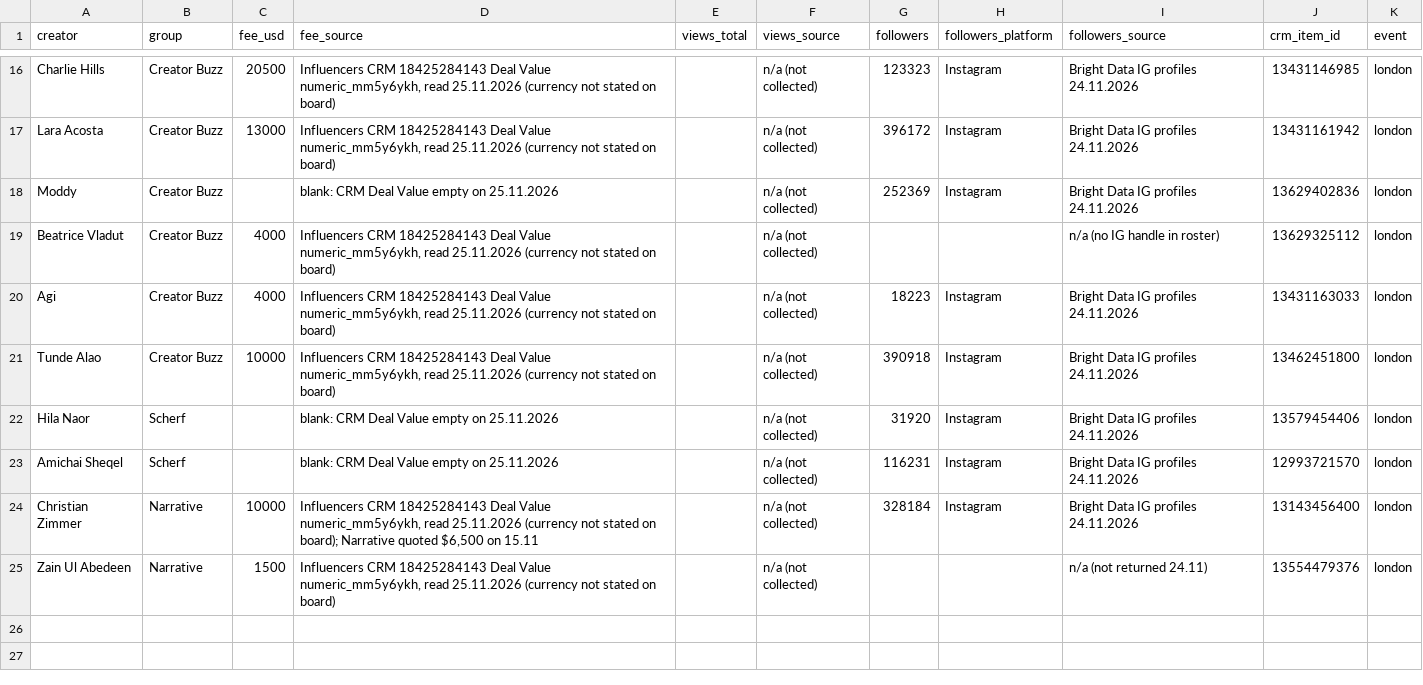
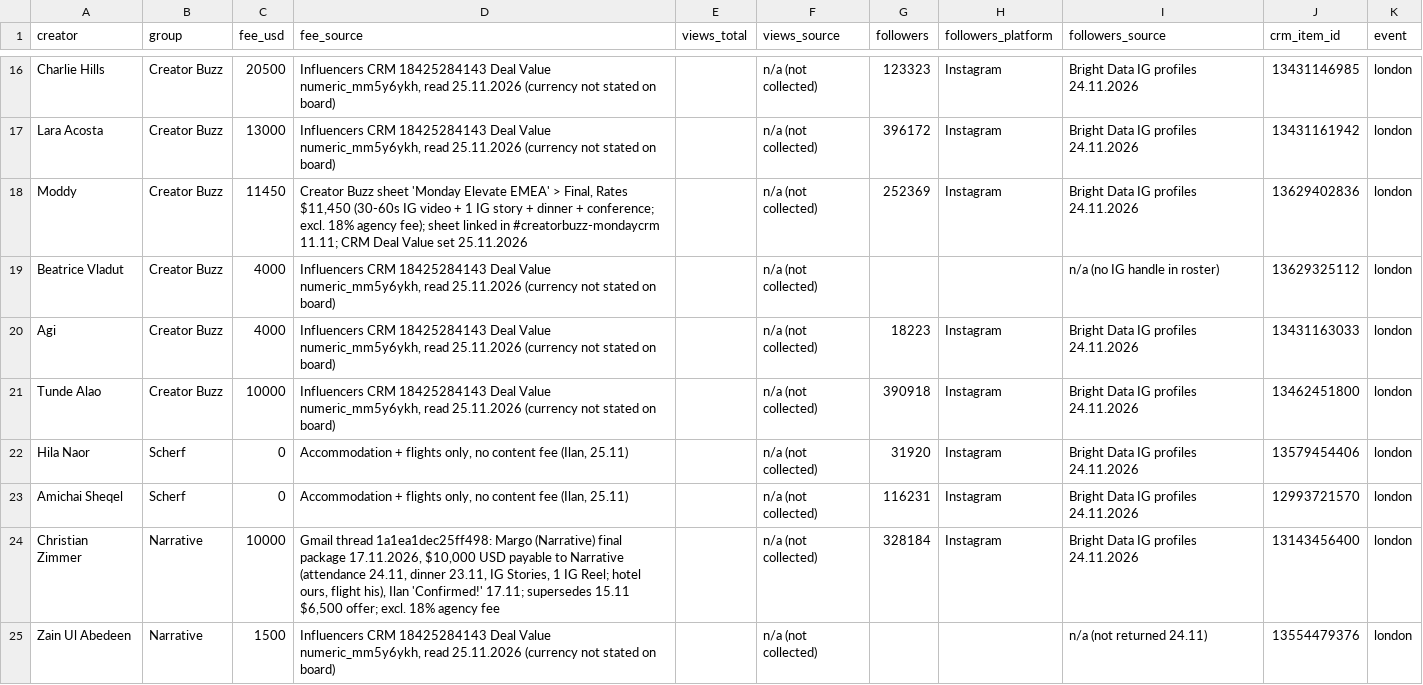
Before and after one commit to ilanmn-sys/BrieFing, a CSV file: reports/creator-utm-inputs.csv, drawn as a sheet; only a part is shown, gaps mark what is left out.

```diff
--- a/reports/creator-utm-inputs.csv
+++ b/reports/creator-utm-inputs.csv
@@ -17,3 +17,3 @@ Charlie Hills,Creator Buzz,20500,"Influencers CRM 18425284143 Deal Value numeric
 Lara Acosta,Creator Buzz,13000,"Influencers CRM 18425284143 Deal Value numeric_mm5y6ykh, read 25.11.2026 (currency not stated on board)",,n/a (not collected),396172,Instagram,Bright Data IG profiles 24.11.2026,13431161942,london
-Moddy,Creator Buzz,,blank: CRM Deal Value empty on 25.11.2026,,n/a (not collected),252369,Instagram,Bright Data IG profiles 24.11.2026,13629402836,london
+Moddy,Creator Buzz,11450,"Creator Buzz sheet 'Monday Elevate EMEA' > Final, Rates $11,450 (30-60s IG video + 1 IG story + dinner + conference; excl. 18% agency fee); sheet linked in #creatorbuzz-mondaycrm 11.11; CRM Deal Value set 25.11.2026",,n/a (not collected),252369,Instagram,Bright Data IG profiles 24.11.2026,13629402836,london
 Beatrice Vladut,Creator Buzz,4000,"Influencers CRM 18425284143 Deal Value numeric_mm5y6ykh, read 25.11.2026 (currency not stated on board)",,n/a (not collected),,,n/a (no IG handle in roster),13629325112,london
@@ -21,5 +21,5 @@ Agi,Creator Buzz,4000,"Influencers CRM 18425284143 Deal Value numeric_mm5y6ykh,
 Tunde Alao,Creator Buzz,10000,"Influencers CRM 18425284143 Deal Value numeric_mm5y6ykh, read 25.11.2026 (currency not stated on board)",,n/a (not collected),390918,Instagram,Bright Data IG profiles 24.11.2026,13462451800,london
-Hila Naor,Scherf,,blank: CRM Deal Value empty on 25.11.2026,,n/a (not collected),31920,Instagram,Bright Data IG profiles 24.11.2026,13579454406,london
-Amichai Sheqel,Scherf,,blank: CRM Deal Value empty on 25.11.2026,,n/a (not collected),116231,Instagram,Bright Data IG profiles 24.11.2026,12993721570,london
-Christian Zimmer,Narrative,10000,"Influencers CRM 18425284143 Deal Value numeric_mm5y6ykh, read 25.11.2026 (currency not stated on board); Narrative quoted $6,500 on 15.11",,n/a (not collected),328184,Instagram,Bright Data IG profiles 24.11.2026,13143456400,london
+Hila Naor,Scherf,0,"Accommodation + flights only, no content fee (Ilan, 25.11)",,n/a (not collected),31920,Instagram,Bright Data IG profiles 24.11.2026,13579454406,london
+Amichai Sheqel,Scherf,0,"Accommodation + flights only, no content fee (Ilan, 25.11)",,n/a (not collected),116231,Instagram,Bright Data IG profiles 24.11.2026,12993721570,london
+Christian Zimmer,Narrative,10000,"Gmail thread 1a1ea1dec25ff498: Margo (Narrative) final package 17.11.2026, $10,000 USD payable to Narrative (attendance 24.11, dinner 23.11, IG Stories, 1 IG Reel; hotel ours, flight his), Ilan 'Confirmed!' 17.11; supersedes 15.11 $6,500 offer; excl. 18% agency fee",,n/a (not collected),328184,Instagram,Bright Data IG profiles 24.11.2026,13143456400,london
 Zain Ul Abedeen,Narrative,1500,"Influencers CRM 18425284143 Deal Value numeric_mm5y6ykh, read 25.11.2026 (currency not stated on board)",,n/a (not collected),,,n/a (not returned 24.11),13554479376,london
```
Also changed, not shown: 2 other files.
